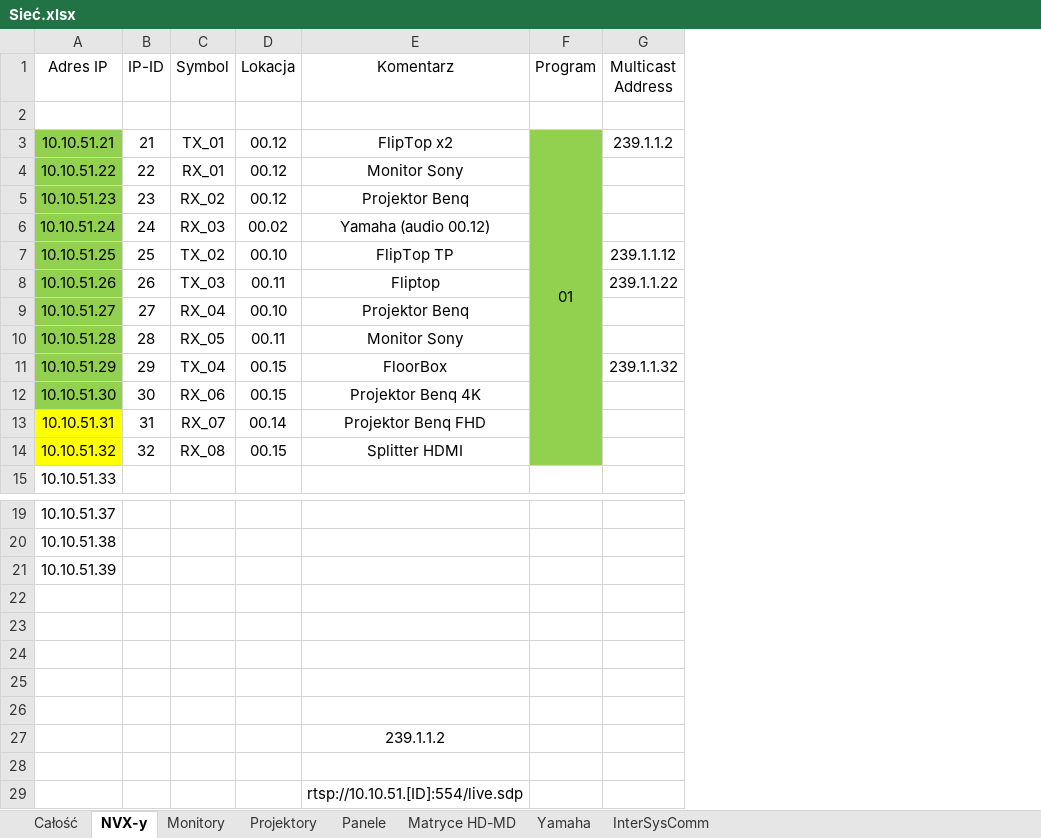
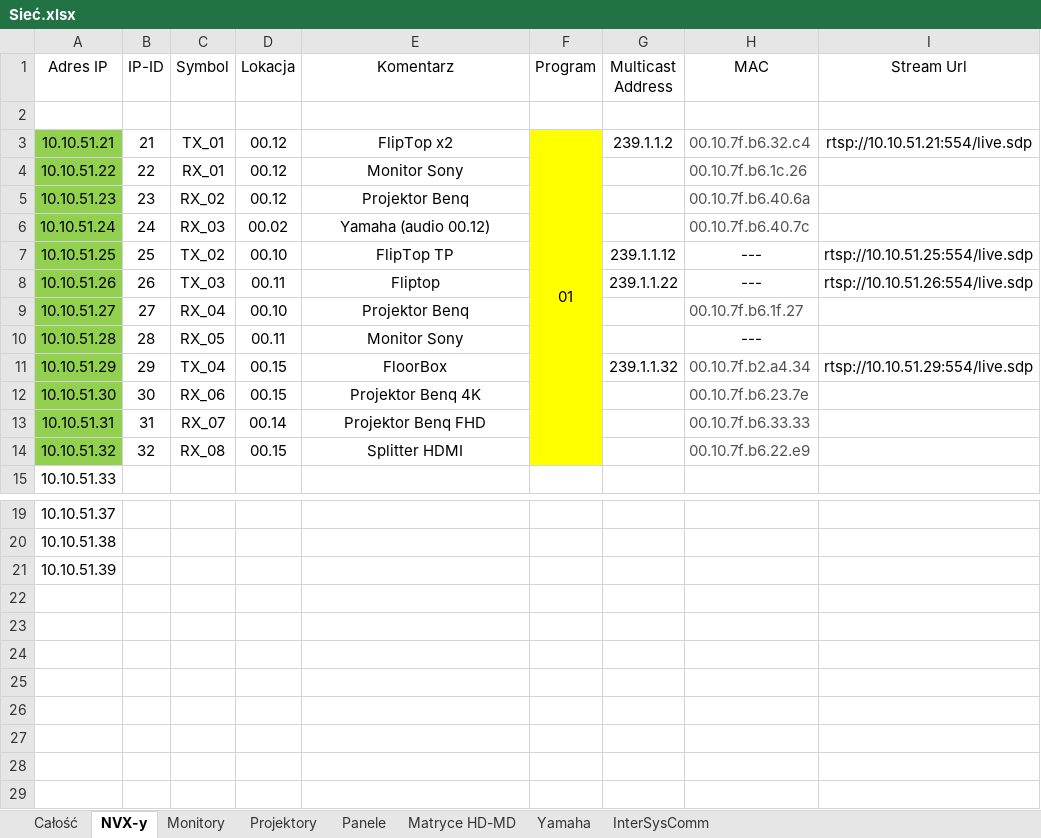
Before and after one commit to RBSystems/Crestron-10, an Excel workbook: QLoc/doc/Sieć.xlsx, sheet NVX-y, drawn as a sheet; only a part is shown, gaps mark what is left out; values as stored, in another font and other column widths than the file's, no borders; removed rows and columns are numbered as before the commit, all else as after; the diff names each change by its address in the sheet, - before the commit and + after, or states it on an @@ line.

```diff
--- a/QLoc/doc/Sieć.xlsx (sheet NVX-y)
+++ b/QLoc/doc/Sieć.xlsx (sheet NVX-y)
+column H (MAC), rows 3-14: 00.10.7f.b6.32.c4 | 00.10.7f.b6.1c.26 | 00.10.7f.b6.40.6a | 00.10.7f.b6.40.7c | --- | --- | 00.10.7f.b6.1f.27 | --- | 00.10.7f.b2.a4.34 | 00.10.7f.b6.23.7e | 00.10.7f.b6.33.33 | 00.10.7f.b6.22.e9
+column I (Stream Url), rows 3-11: rtsp://10.10.51.21:554/live.sdp |  |  |  | rtsp://10.10.51.25:554/live.sdp | rtsp://10.10.51.26:554/live.sdp |  |  | rtsp://10.10.51.29:554/live.sdp
-F3:F14 fill: #92D050
+F3:F14 fill: #FFFF00
-A13:A14 fill: #FFFF00
+A13:A14 fill: #92D050
-row 22: (empty)
-row 23: (empty)
-row 24: (empty)
-row 25: (empty)
-row 26: (empty)
-row 27:  |  |  |  | 239.1.1.2
-row 28: (empty)
-row 29:  |  |  |  | rtsp://10.10.51.[ID]:554/live.sdp
```
Also changed, not shown: sheet Panele, sheet Całość, sheet Projektory, sheet Monitory, QLoc/doc/CresNet.xlsx, QLoc/doc/Zestawienie Sprzętu - Crestron Only.xlsx, 3 other files.
